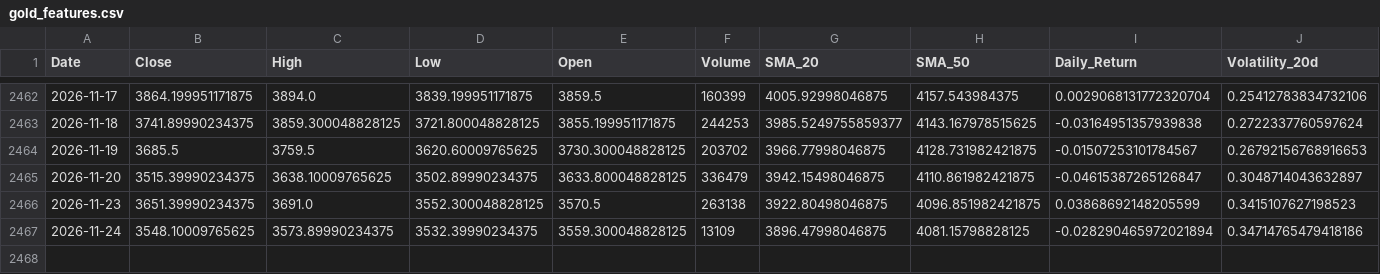
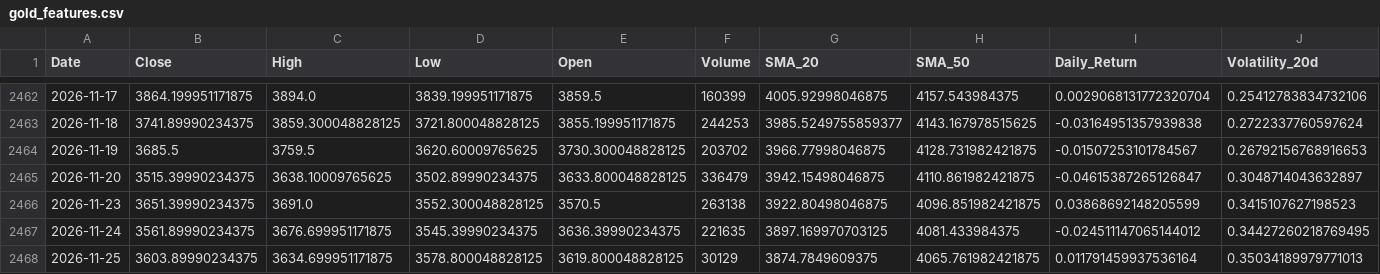
Before and after one commit to elielebos-ui/ai-trade-app, a CSV file: gold_features.csv, drawn as a sheet; only a part is shown, gaps mark what is left out; rows hold the shown columns only; the diff covers the shown part only; the diff names each change by its address in the sheet, - before the commit and + after, or states it on an @@ line.

```diff
--- a/gold_features.csv
+++ b/gold_features.csv
-B2467 (Close): 3548.10009765625
+B2467 (Close): 3561.89990234375
-C2467 (High): 3573.89990234375
+C2467 (High): 3676.699951171875
-D2467 (Low): 3532.39990234375
+D2467 (Low): 3545.39990234375
-E2467 (Open): 3559.300048828125
+E2467 (Open): 3636.39990234375
-F2467 (Volume): 13109
+F2467 (Volume): 221635
-G2467 (SMA_20): 3896.47998046875
+G2467 (SMA_20): 3897.169970703125
-H2467 (SMA_50): 4081.15798828125
+H2467 (SMA_50): 4081.433984375
-I2467 (Daily_Return): -0.028290465972021894
+I2467 (Daily_Return): -0.024511147065144012
-J2467 (Volatility_20d): 0.34714765479418186
+J2467 (Volatility_20d): 0.34427260218769495
+row 2468: 2026-11-25 | 3603.89990234375 | 3634.699951171875 | 3578.800048828125 | 3619.800048828125 | 30129 | 3874.7849609375 | 4065.761982421875 | 0.011791459937536164 | 0.35034189979771013
```
Also changed, not shown: 5 edited cells elsewhere in this file, crude_oil_features.csv, crude_oil_historical_data.csv, 9 other files.
